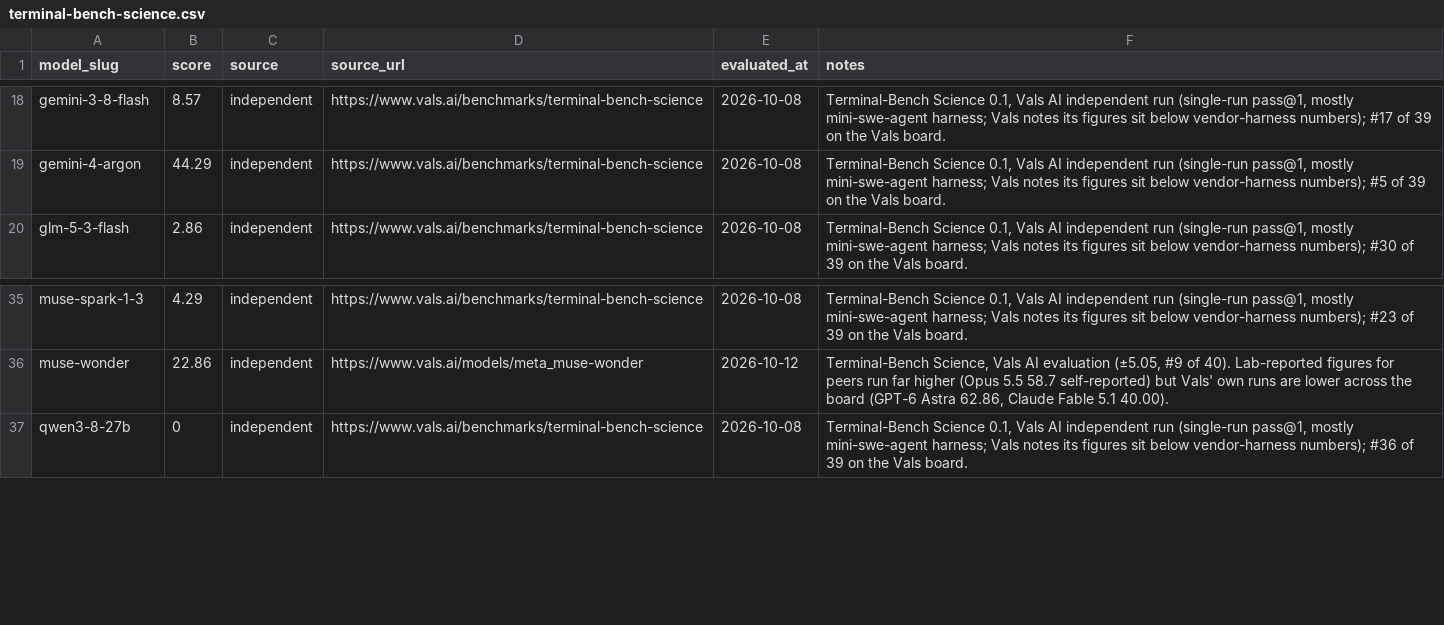
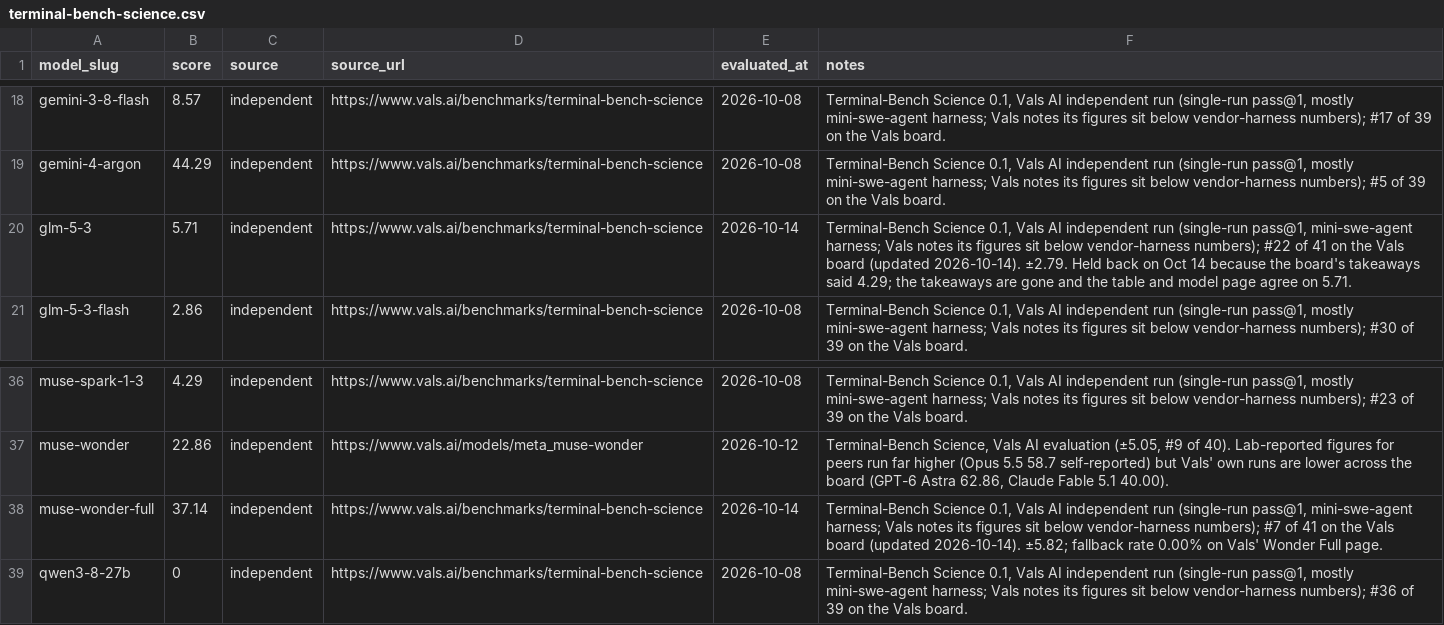
Before and after one commit to punitarani/modelbeats, a CSV file: data/results/terminal-bench-science.csv, drawn as a sheet; only a part is shown, gaps mark what is left out; the diff names each change by its address in the sheet, - before the commit and + after, or states it on an @@ line.

```diff
--- a/data/results/terminal-bench-science.csv
+++ b/data/results/terminal-bench-science.csv
+row 20: glm-5-3 | 5.71 | independent | https://www.vals.ai/benchmarks/terminal-bench-science | 2026-10-14 | Terminal-Bench Science 0.1, Vals AI independent run (single-run pass@1, mini-swe-agent harness; Vals notes its figures sit below vendor-harness numbers); #22 of 41 on the Vals board (updated 2026-10-14). ±2.79. Held back on Oct 14 because the board's takeaways said 4.29; the takeaways are gone and the table and model page agree on 5.71.
+row 38: muse-wonder-full | 37.14 | independent | https://www.vals.ai/benchmarks/terminal-bench-science | 2026-10-14 | Terminal-Bench Science 0.1, Vals AI independent run (single-run pass@1, mini-swe-agent harness; Vals notes its figures sit below vendor-harness numbers); #7 of 41 on the Vals board (updated 2026-10-14). ±5.82; fallback rate 0.00% on Vals' Wonder Full page.
```
Also changed, not shown: data/results/harvey-legal-agent.csv, data/results/terminal-bench-4.csv, 13 other files.
